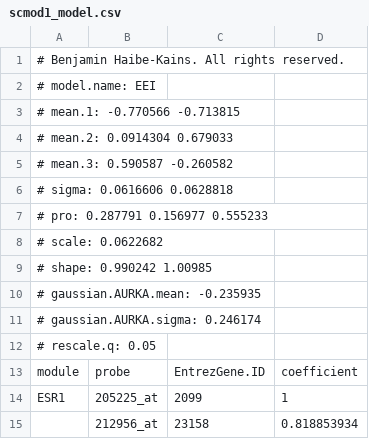
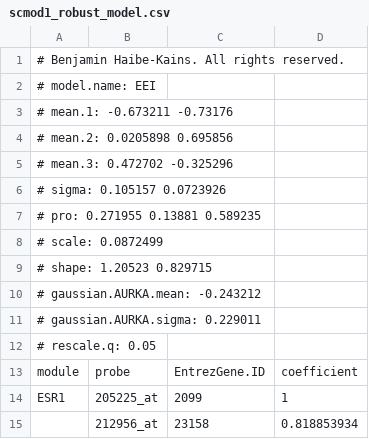
Before and after one commit to bhklab/genefu, a CSV file: inst/extdata/scmod1_robust_model.csv (was inst/extdata/scmod1_model.csv), drawn as a sheet; only a part is shown.

```diff
--- a/inst/extdata/scmod1_model.csv
+++ b/inst/extdata/scmod1_robust_model.csv
@@ -2,11 +2,11 @@
 # model.name: EEI
-# mean.1: -0.770566 -0.713815
-# mean.2: 0.0914304 0.679033
-# mean.3: 0.590587 -0.260582
-# sigma: 0.0616606 0.0628818
-# pro: 0.287791 0.156977 0.555233
-# scale: 0.0622682
-# shape: 0.990242 1.00985
-# gaussian.AURKA.mean: -0.235935
-# gaussian.AURKA.sigma: 0.246174
+# mean.1: -0.673211 -0.73176
+# mean.2: 0.0205898 0.695856
+# mean.3: 0.472702 -0.325296
+# sigma: 0.105157 0.0723926
+# pro: 0.271955 0.13881 0.589235
+# scale: 0.0872499
+# shape: 1.20523 0.829715
+# gaussian.AURKA.mean: -0.243212
+# gaussian.AURKA.sigma: 0.229011
 # rescale.q: 0.05
```
Also changed, not shown: inst/extdata/scmod2_robust_model.csv, 21 other files.
